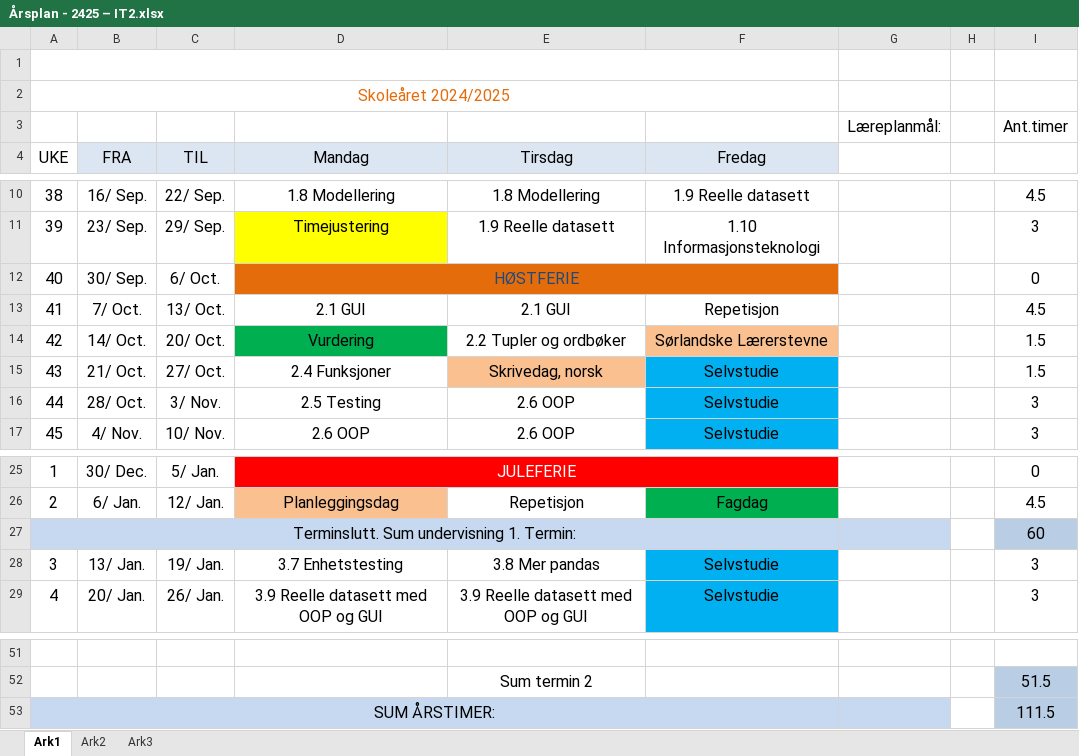
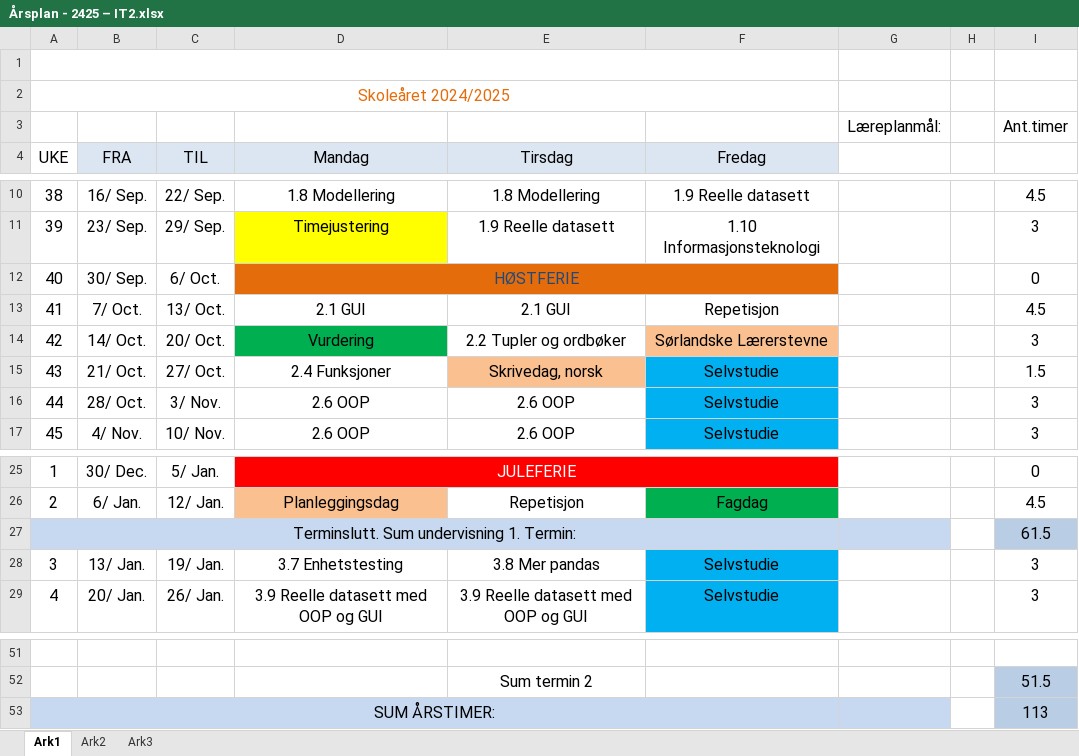
Before and after one commit to Frexz/IT2_2425_elev, an Excel workbook: Årsplan - 2425 – IT2.xlsx, sheet Ark1, drawn as a sheet; only a part is shown, gaps mark what is left out; values as stored, in another font and other column widths than the file's, no borders; the diff names each change by its address in the sheet, - before the commit and + after, or states it on an @@ line.

```diff
--- a/Årsplan - 2425 – IT2.xlsx (sheet Ark1)
+++ b/Årsplan - 2425 – IT2.xlsx (sheet Ark1)
-I14: 1.5
+I14: 3
-D16 (Mandag): 2.5 Testing
+D16 (Mandag): 2.6 OOP
-I27: 60
+I27: 61.5
-I53: 111.5
+I53: 113
```
Also changed, not shown: 2 other files.
